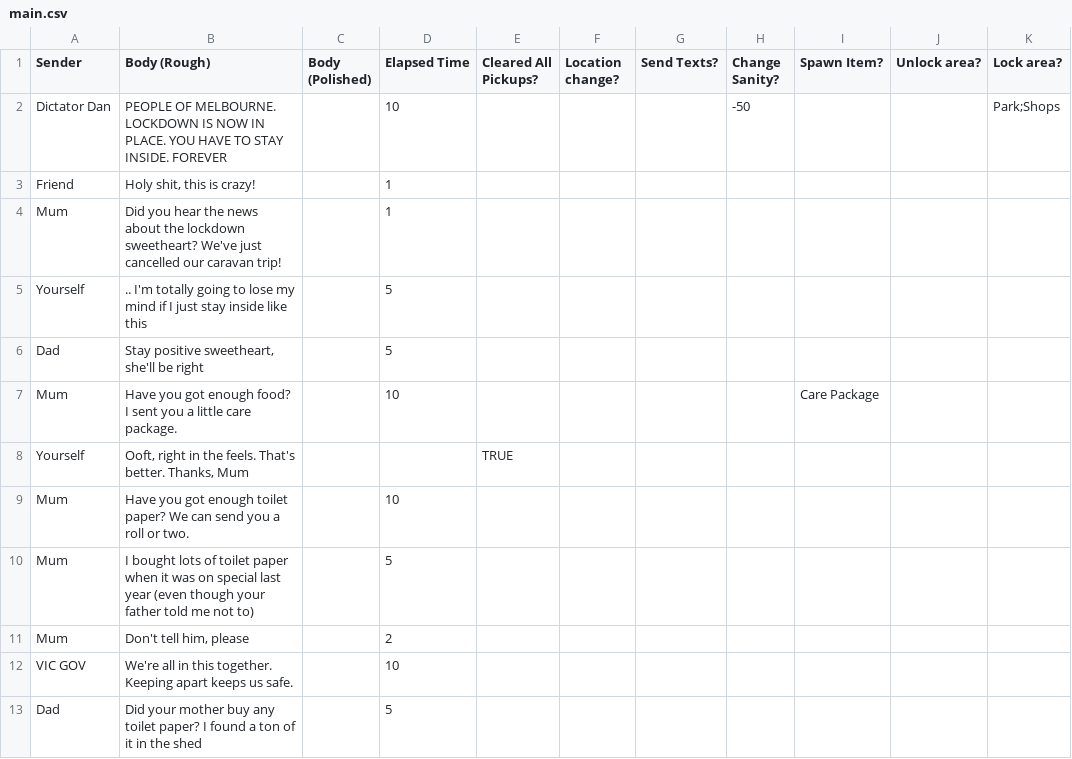
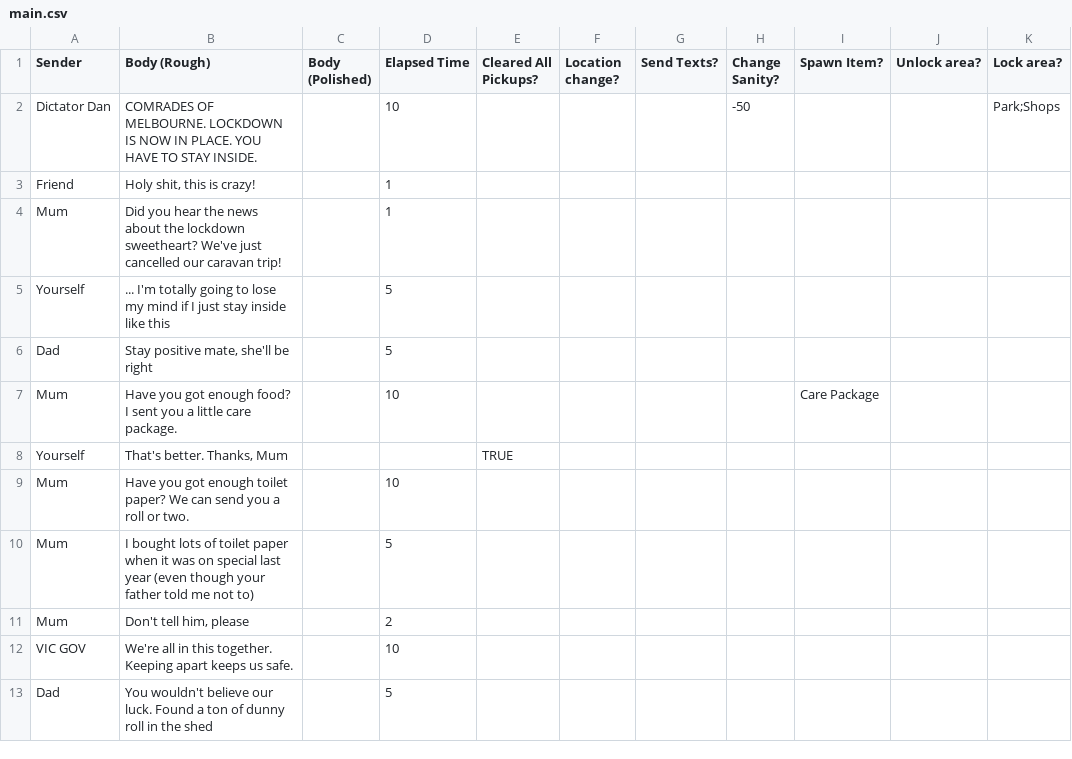
Before and after one commit to drobgrog/melsim, a CSV file: narrative/main.csv, drawn as a sheet; only a part is shown; the diff covers the shown part only; the diff names each change by its address in the sheet, - before the commit and + after, or states it on an @@ line.

```diff
--- a/narrative/main.csv
+++ b/narrative/main.csv
-B2 (Body (Rough)): PEOPLE OF MELBOURNE. LOCKDOWN IS NOW IN PLACE. YOU HAVE TO STAY INSIDE. FOREVER
+B2 (Body (Rough)): COMRADES OF MELBOURNE. LOCKDOWN IS NOW IN PLACE. YOU HAVE TO STAY INSIDE.
-B5 (Body (Rough)): .. I'm totally…
+B5 (Body (Rough)): ... I'm totally…
-B6 (Body (Rough)): Stay positive sweetheart, she'll be right
+B6 (Body (Rough)): Stay positive mate, she'll be right
-B8 (Body (Rough)): Ooft, right in the feels. That's better. Thanks, Mum
+B8 (Body (Rough)): That's better. Thanks, Mum
-B13 (Body (Rough)): Did your mother buy any toilet paper? I found a ton of it in the…
+B13 (Body (Rough)): You wouldn't believe our luck. Found a ton of dunny roll in the…
```
Also changed, not shown: 1 added row, 2 removed rows, 1 moved row and 15 edited cells elsewhere in this file, 1 other file.
